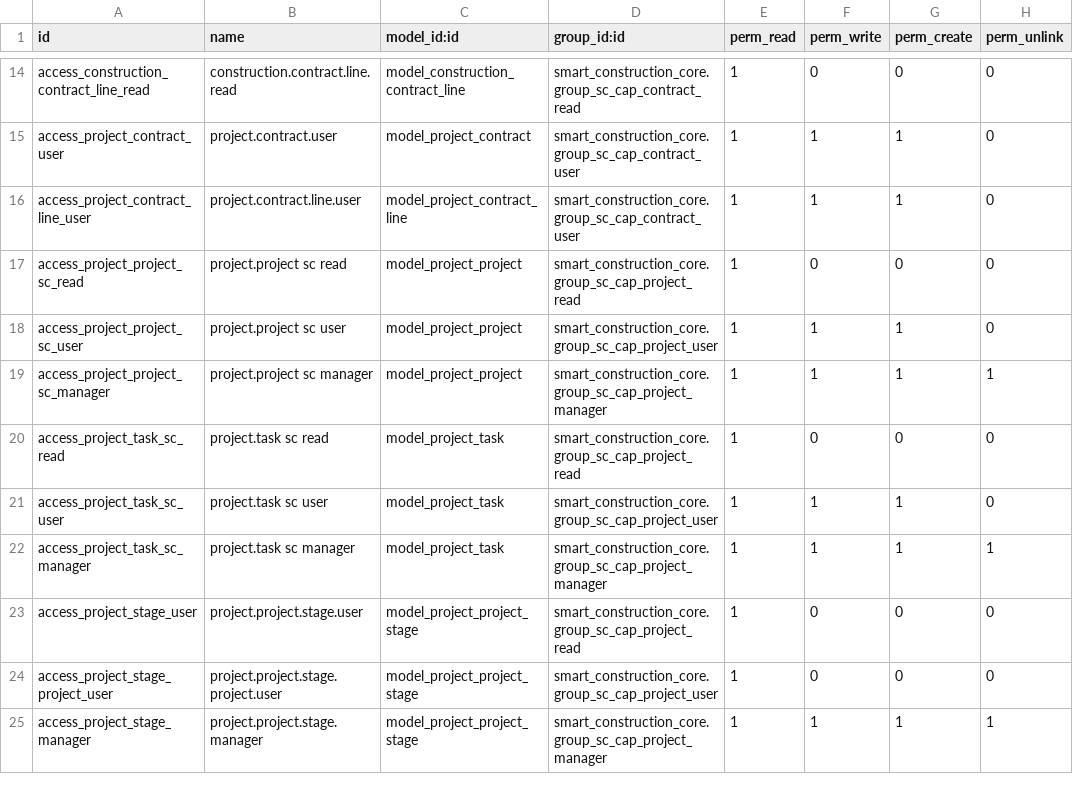
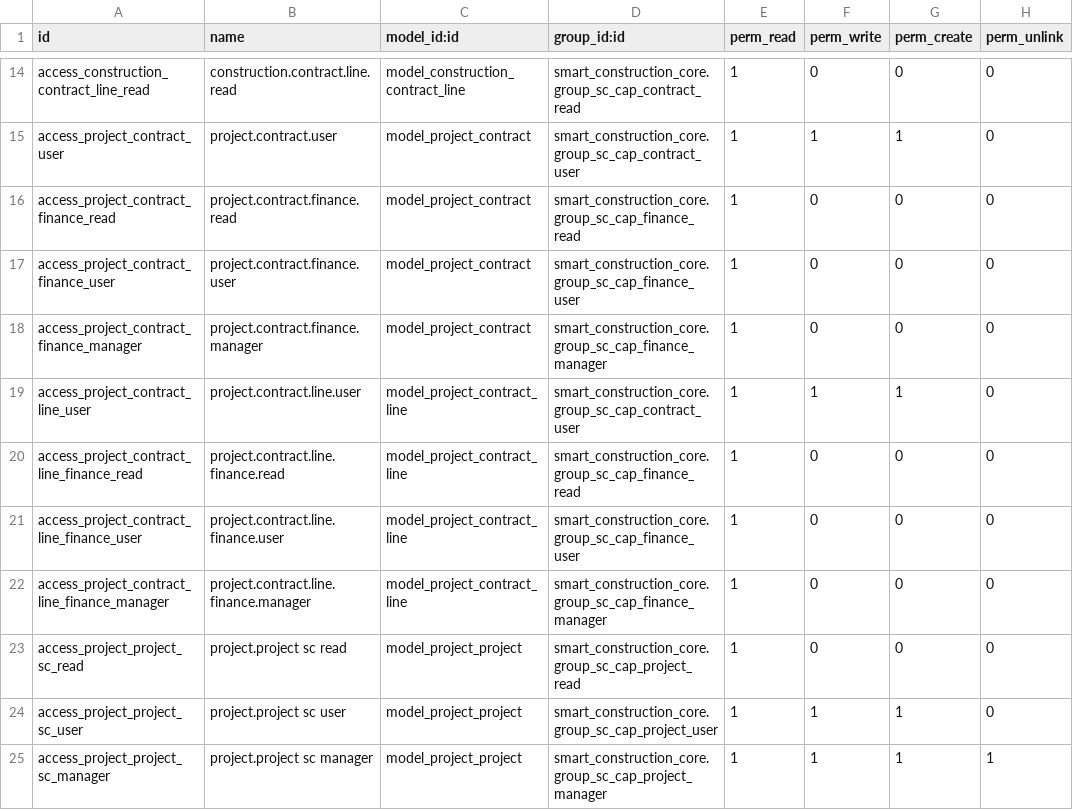
Before and after one commit to Leedefend/sce-backend-odoo, a CSV file: addons/smart_construction_core/security/ir.model.access.csv, drawn as a sheet; only a part is shown, gaps mark what is left out; the shorter side is filled out with more unchanged rows.

Commit message:
feat(permission): finalize capability groups and access control model

```diff
--- a/addons/smart_construction_core/security/ir.model.access.csv
+++ b/addons/smart_construction_core/security/ir.model.access.csv
@@ -15,3 +15,9 @@ access_construction_contract_line_read,construction.contract.line.read,model_con
 access_project_contract_user,project.contract.user,model_project_contract,smart_construction_core.group_sc_cap_contract_user,1,1,1,0
+access_project_contract_finance_read,project.contract.finance.read,model_project_contract,smart_construction_core.group_sc_cap_finance_read,1,0,0,0
+access_project_contract_finance_user,project.contract.finance.user,model_project_contract,smart_construction_core.group_sc_cap_finance_user,1,0,0,0
+access_project_contract_finance_manager,project.contract.finance.manager,model_project_contract,smart_construction_core.group_sc_cap_finance_manager,1,0,0,0
 access_project_contract_line_user,project.contract.line.user,model_project_contract_line,smart_construction_core.group_sc_cap_contract_user,1,1,1,0
+access_project_contract_line_finance_read,project.contract.line.finance.read,model_project_contract_line,smart_construction_core.group_sc_cap_finance_read,1,0,0,0
+access_project_contract_line_finance_user,project.contract.line.finance.user,model_project_contract_line,smart_construction_core.group_sc_cap_finance_user,1,0,0,0
+access_project_contract_line_finance_manager,project.contract.line.finance.manager,model_project_contract_line,smart_construction_core.group_sc_cap_finance_manager,1,0,0,0
 access_project_project_sc_read,project.project sc read,model_project_project,smart_construction_core.group_sc_cap_project_read,1,0,0,0
```
Also changed, not shown: 5 other files.
